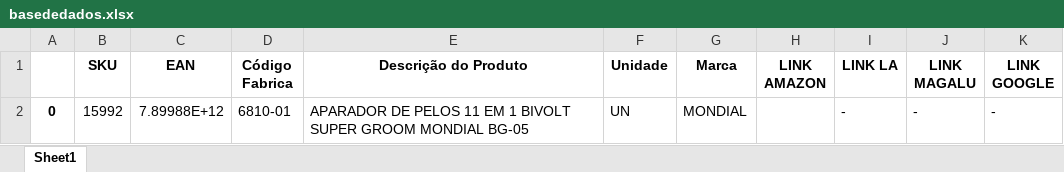
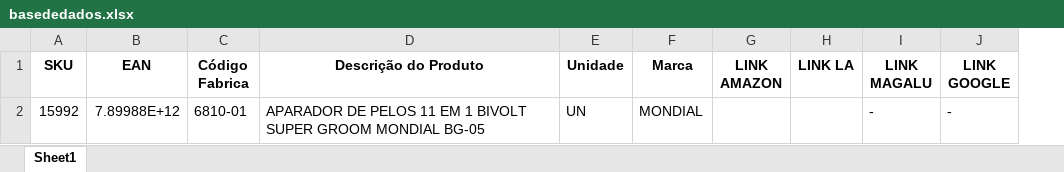
Before and after one commit to ricardogiorgiano/pesquisadeprecos, an Excel workbook: basededados.xlsx, sheet Sheet1, drawn as a sheet; values as stored, in another font and other column widths than the file's, no borders; removed rows and columns are numbered as before the commit, all else as after; the diff names each change by its address in the sheet, - before the commit and + after, or states it on an @@ line.

```diff
--- a/basededados.xlsx (sheet Sheet1)
+++ b/basededados.xlsx (sheet Sheet1)
-column A, row 2: 0
-H2 (LINK LA): -
+H2 (LINK LA): (empty)
```
Also changed, not shown: 2 other files.
